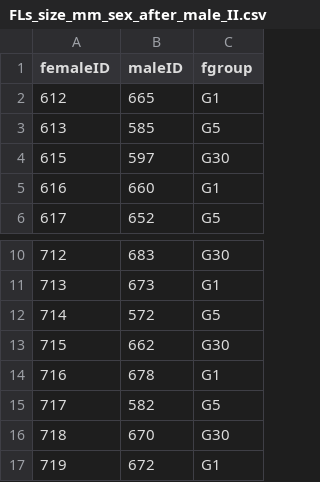
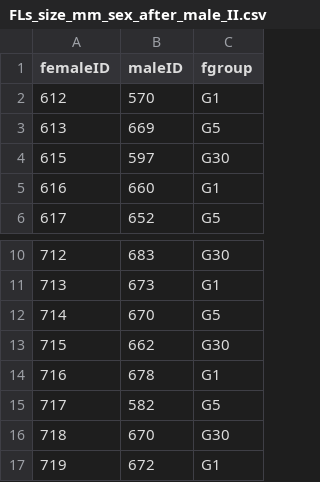
Before and after one commit to sam0per/Lsax_fertilisation_time, a CSV file: data/FLs_size_mm_sex_after_male_II.csv, drawn as a sheet; only a part is shown, gaps mark what is left out.

Commit message:
swap used males

```diff
--- a/data/FLs_size_mm_sex_after_male_II.csv
+++ b/data/FLs_size_mm_sex_after_male_II.csv
@@ -1,4 +1,4 @@
 femaleID,maleID,fgroup
-612,665,G1
-613,585,G5
+612,570,G1
+613,669,G5
 615,597,G30
@@ -11,3 +11,3 @@
 713,673,G1
-714,572,G5
+714,670,G5
 715,662,G30
```
